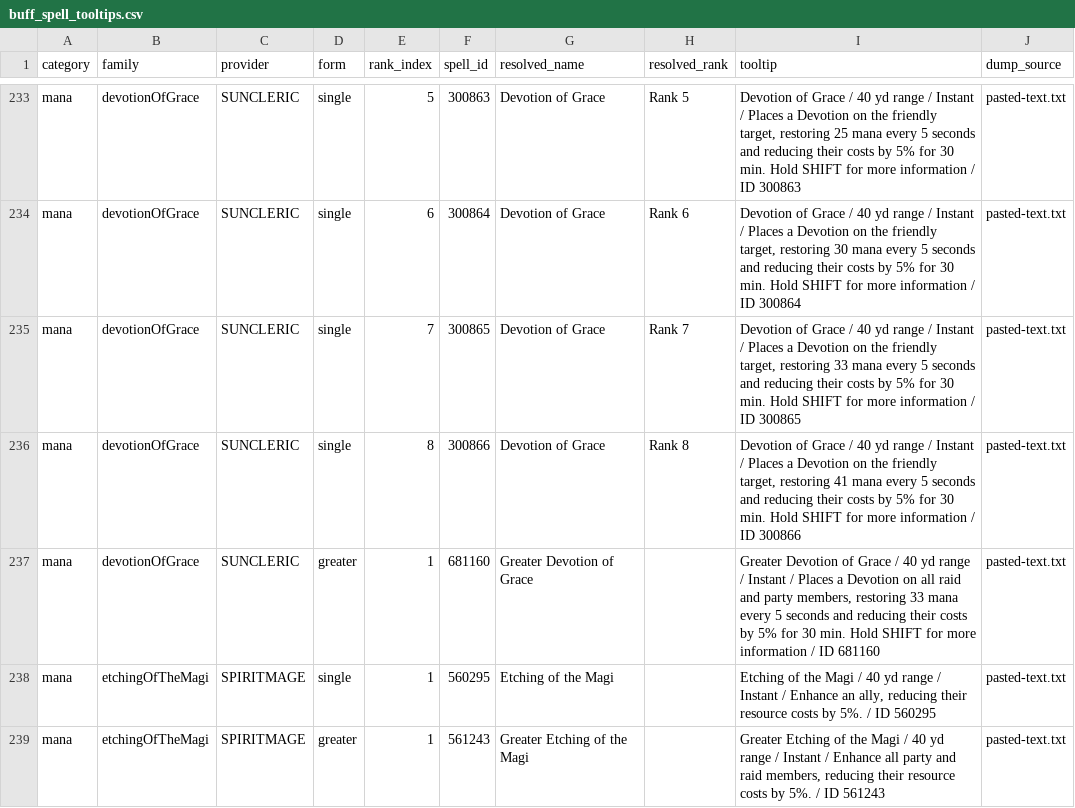
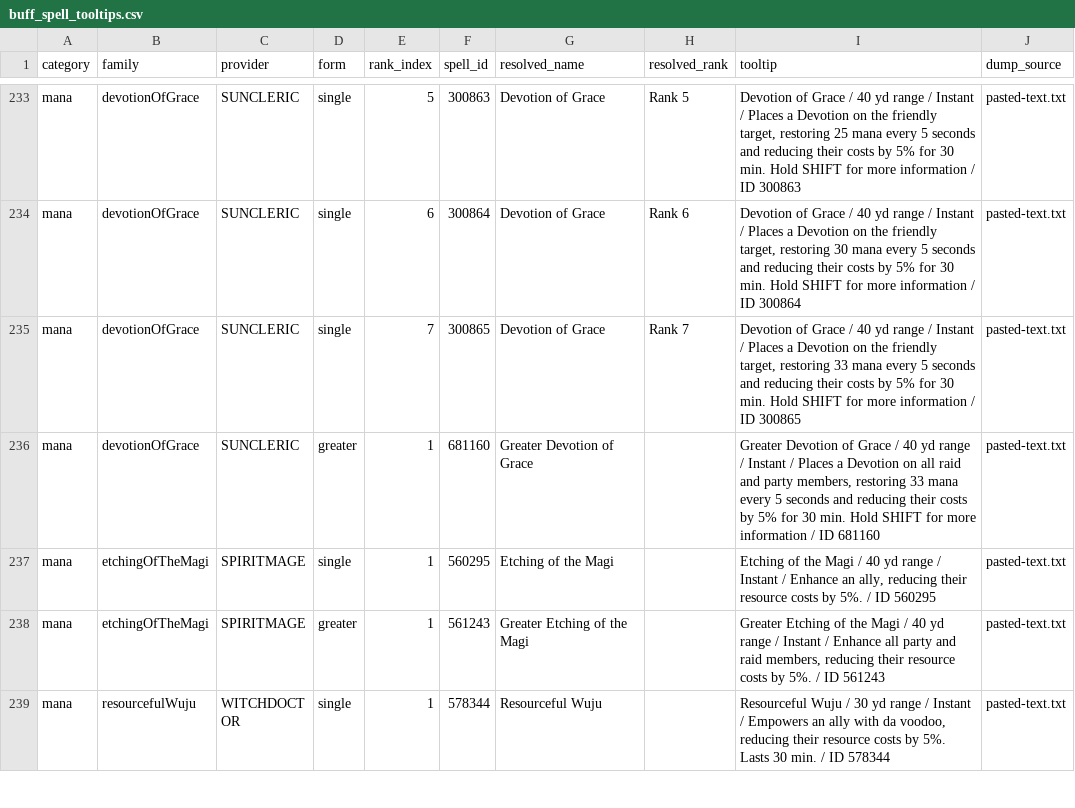
Before and after one commit to Nalhan/Bestow, a CSV file: docs/buff_spell_tooltips.csv, drawn as a sheet; only a part is shown, gaps mark what is left out; the shorter side is filled out with more unchanged rows; the diff names each change by its address in the sheet, - before the commit and + after, or states it on an @@ line.

Commit message:
Split mana regeneration and cost reduction buffs

```diff
--- a/docs/buff_spell_tooltips.csv
+++ b/docs/buff_spell_tooltips.csv
-row 236: mana | devotionOfGrace | SUNCLERIC | single | 8 | 300866 | Devotion of Grace | Rank 8 | Devotion of Grace / 40 yd range / Instant / Places a Devotion on the friendly target, restoring 41 mana every 5 seconds and reducing their costs by 5% for 30 min. Hold SHIFT for more information / ID 300866 | pasted-text.txt
```
Also changed, not shown: docs/buff_effect_values.csv, 9 other files.
